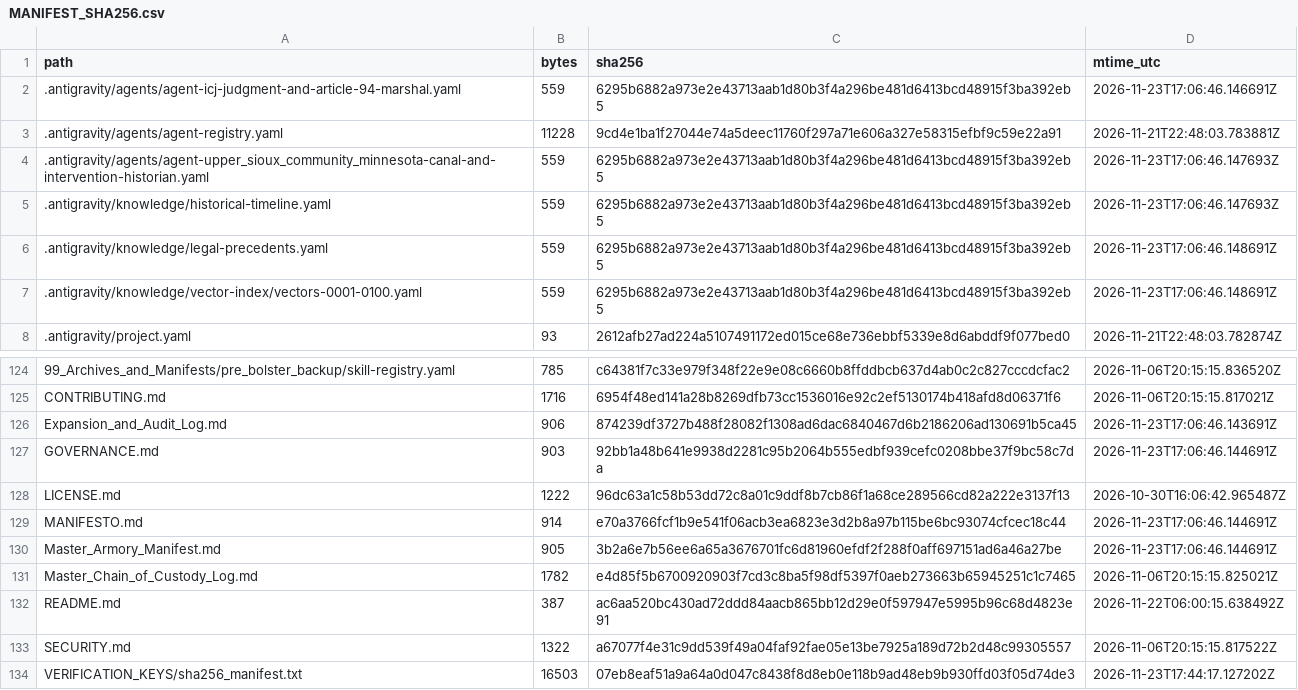
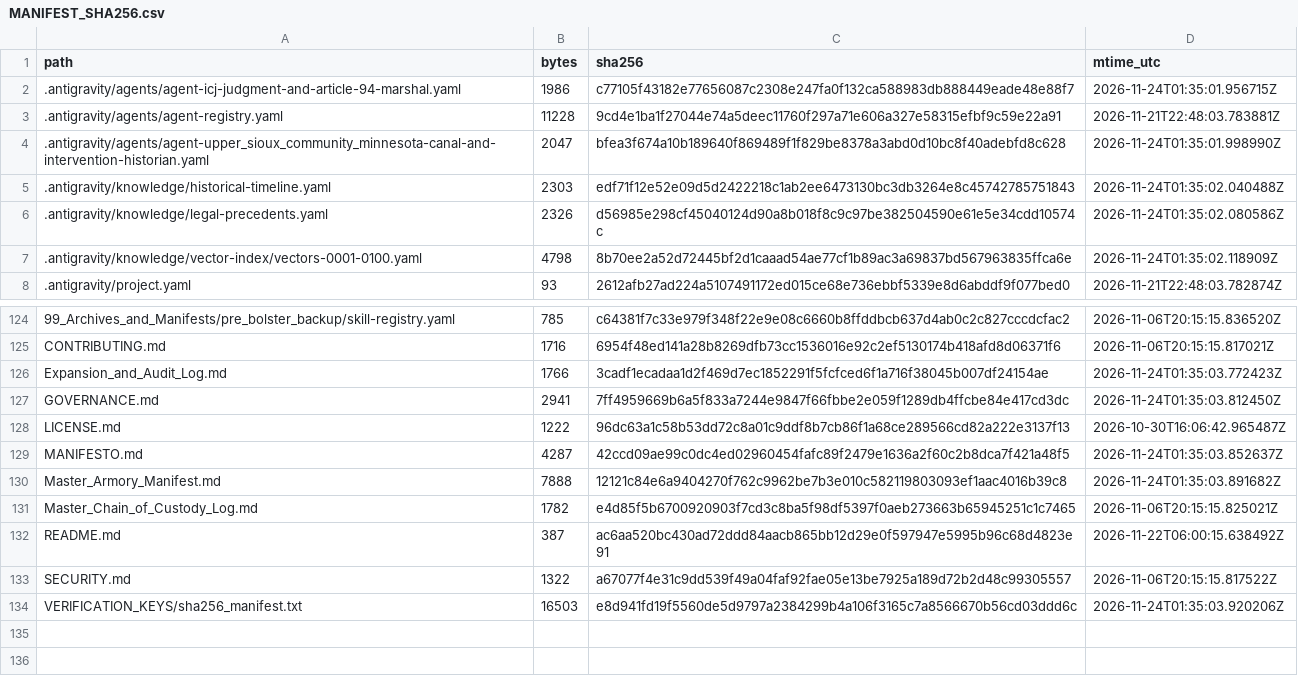
Before and after one commit to GlobalRestitutionAlliance/turtle-island-us-mn-upper-sioux-community-minnesota-master-litigation, a CSV file: 99_Archives_and_Manifests/MANIFEST_SHA256.csv, drawn as a sheet; only a part is shown, gaps mark what is left out; the diff covers the shown part only.

```diff
--- a/99_Archives_and_Manifests/MANIFEST_SHA256.csv
+++ b/99_Archives_and_Manifests/MANIFEST_SHA256.csv
@@ -1,8 +1,8 @@
 path,bytes,sha256,mtime_utc
-.antigravity/agents/agent-icj-judgment-and-article-94-marshal.yaml,559,6295b6882a973e2e43713aab1d80b3f4a296be481d6413bcd48915f3ba392eb5,2026-11-23T17:06:46.146691Z
+.antigravity/agents/agent-icj-judgment-and-article-94-marshal.yaml,1986,c77105f43182e77656087c2308e247fa0f132ca588983db888449eade48e88f7,2026-11-24T01:35:01.956715Z
 .antigravity/agents/agent-registry.yaml,11228,9cd4e1ba1f27044e74a5deec11760f297a71e606a327e58315efbf9c59e22a91,2026-11-21T22:48:03.783881Z
-.antigravity/agents/agent-upper_sioux_community_minnesota-canal-and-intervention-historian.yaml,559,6295b6882a973e2e43713aab1d80b3f4a296be481d6413bcd48915f3ba392eb5,2026-11-23T17:06:46.147693Z
-.antigravity/knowledge/historical-timeline.yaml,559,6295b6882a973e2e43713aab1d80b3f4a296be481d6413bcd48915f3ba392eb5,2026-11-23T17:06:46.147693Z
-.antigravity/knowledge/legal-precedents.yaml,559,6295b6882a973e2e43713aab1d80b3f4a296be481d6413bcd48915f3ba392eb5,2026-11-23T17:06:46.148691Z
-.antigravity/knowledge/vector-index/vectors-0001-0100.yaml,559,6295b6882a973e2e43713aab1d80b3f4a296be481d6413bcd48915f3ba392eb5,2026-11-23T17:06:46.148691Z
+.antigravity/agents/agent-upper_sioux_community_minnesota-canal-and-intervention-historian.yaml,2047,bfea3f674a10b189640f869489f1f829be8378a3abd0d10bc8f40adebfd8c628,2026-11-24T01:35:01.998990Z
+.antigravity/knowledge/historical-timeline.yaml,2303,edf71f12e52e09d5d2422218c1ab2ee6473130bc3db3264e8c45742785751843,2026-11-24T01:35:02.040488Z
+.antigravity/knowledge/legal-precedents.yaml,2326,d56985e298cf45040124d90a8b018f8c9c97be382504590e61e5e34cdd10574c,2026-11-24T01:35:02.080586Z
+.antigravity/knowledge/vector-index/vectors-0001-0100.yaml,4798,8b70ee2a52d72445bf2d1caaad54ae77cf1b89ac3a69837bd567963835ffca6e,2026-11-24T01:35:02.118909Z
 .antigravity/project.yaml,93,2612afb27ad224a5107491172ed015ce68e736ebbf5339e8d6abddf9f077bed0,2026-11-21T22:48:03.782874Z
@@ -125,7 +125,7 @@ path,bytes,sha256,mtime_utc
 CONTRIBUTING.md,1716,6954f48ed141a28b8269dfb73cc1536016e92c2ef5130174b418afd8d06371f6,2026-11-06T20:15:15.817021Z
-Expansion_and_Audit_Log.md,906,874239df3727b488f28082f1308ad6dac6840467d6b2186206ad130691b5ca45,2026-11-23T17:06:46.143691Z
-GOVERNANCE.md,903,92bb1a48b641e9938d2281c95b2064b555edbf939cefc0208bbe37f9bc58c7da,2026-11-23T17:06:46.144691Z
+Expansion_and_Audit_Log.md,1766,3cadf1ecadaa1d2f469d7ec1852291f5fcfced6f1a716f38045b007df24154ae,2026-11-24T01:35:03.772423Z
+GOVERNANCE.md,2941,7ff4959669b6a5f833a7244e9847f66fbbe2e059f1289db4ffcbe84e417cd3dc,2026-11-24T01:35:03.812450Z
 LICENSE.md,1222,96dc63a1c58b53dd72c8a01c9ddf8b7cb86f1a68ce289566cd82a222e3137f13,2026-10-30T16:06:42.965487Z
-MANIFESTO.md,914,e70a3766fcf1b9e541f06acb3ea6823e3d2b8a97b115be6bc93074cfcec18c44,2026-11-23T17:06:46.144691Z
-Master_Armory_Manifest.md,905,3b2a6e7b56ee6a65a3676701fc6d81960efdf2f288f0aff697151ad6a46a27be,2026-11-23T17:06:46.144691Z
+MANIFESTO.md,4287,42ccd09ae99c0dc4ed02960454fafc89f2479e1636a2f60c2b8dca7f421a48f5,2026-11-24T01:35:03.852637Z
+Master_Armory_Manifest.md,7888,12121c84e6a9404270f762c9962be7b3e010c582119803093ef1aac4016b39c8,2026-11-24T01:35:03.891682Z
 Master_Chain_of_Custody_Log.md,1782,e4d85f5b6700920903f7cd3c8ba5f98df5397f0aeb273663b65945251c1c7465,2026-11-06T20:15:15.825021Z
@@ -133,2 +133,2 @@ README.md,387,ac6aa520bc430ad72ddd84aacb865bb12d29e0f597947e5995b96c68d4823e91,2
 SECURITY.md,1322,a67077f4e31c9dd539f49a04faf92fae05e13be7925a189d72b2d48c99305557,2026-11-06T20:15:15.817522Z
-VERIFICATION_KEYS/sha256_manifest.txt,16503,07eb8eaf51a9a64a0d047c8438f8d8eb0e118b9ad48eb9b930ffd03f05d74de3,2026-11-23T17:44:17.127202Z
+VERIFICATION_KEYS/sha256_manifest.txt,16503,e8d941fd19f5560de5d9797a2384299b4a106f3165c7a8566670b56cd03ddd6c,2026-11-24T01:35:03.920206Z
```
Also changed, not shown: 81 edited cells elsewhere in this file, 37 other files.
